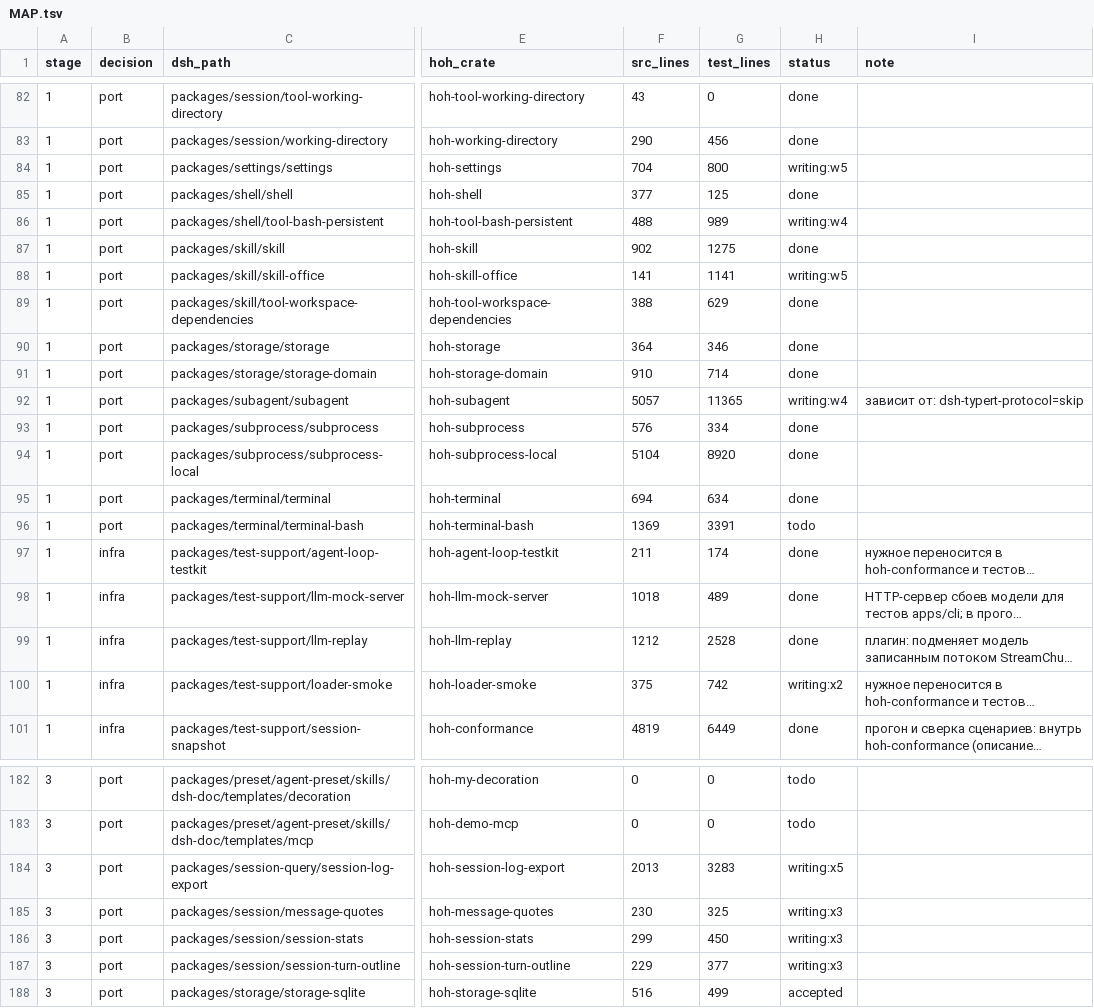
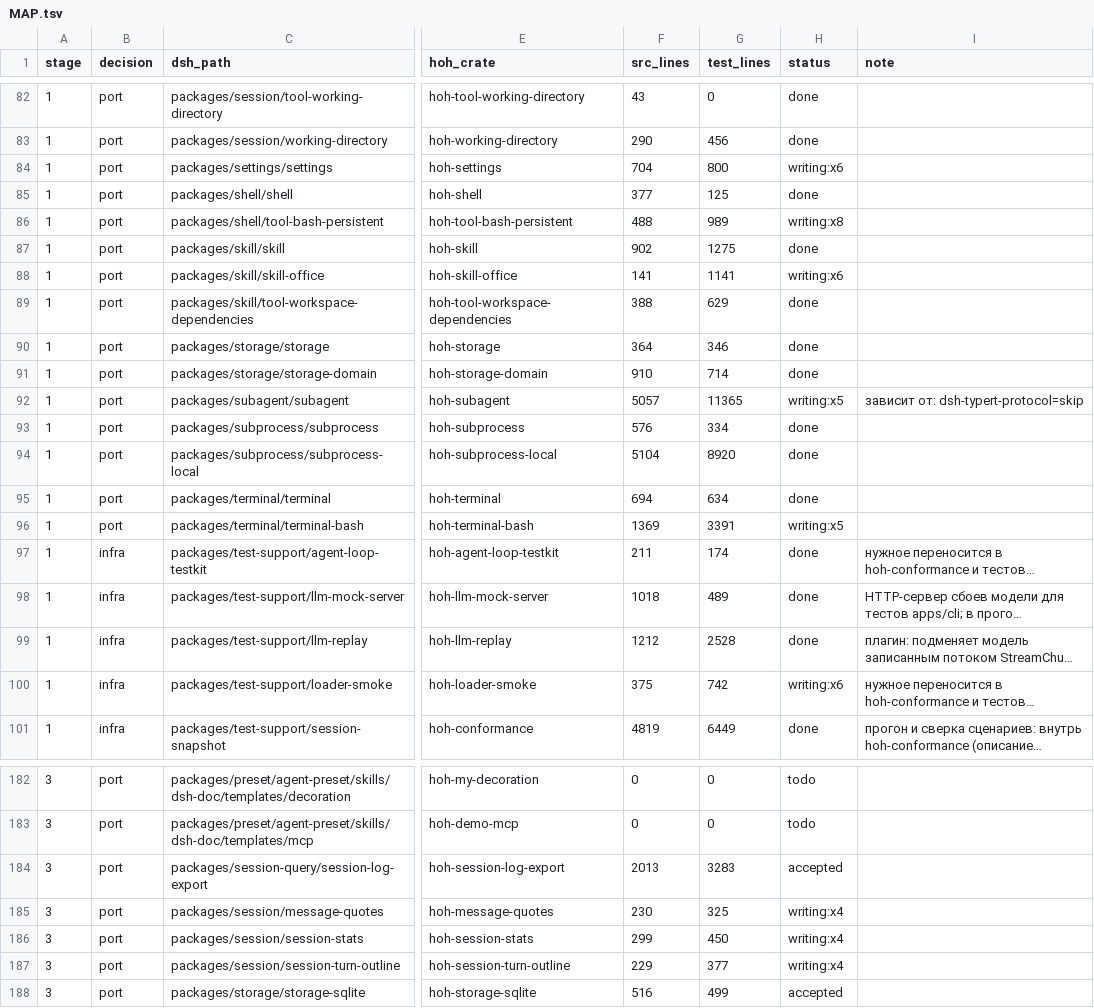
Before and after one commit to alexandrie-dev/harness-over-harness, a TSV file: docs/porting/MAP.tsv, drawn as a sheet; only a part is shown, gaps mark what is left out; long unchanged cells end in …; the diff covers the shown part only; the diff names each change by its address in the sheet, - before the commit and + after, or states it on an @@ line.

```diff
--- a/docs/porting/MAP.tsv
+++ b/docs/porting/MAP.tsv
-H84 (status): writing:w5
+H84 (status): writing:x6
-H86 (status): writing:w4
+H86 (status): writing:x8
-H88 (status): writing:w5
+H88 (status): writing:x6
-H92 (status): writing:w4
+H92 (status): writing:x5
-H96 (status): todo
+H96 (status): writing:x5
-H100 (status): writing:x2
+H100 (status): writing:x6
-H184 (status): writing:x5
+H184 (status): accepted
-H185:H187 (status): writing:x3
+H185:H187 (status): writing:x4
```
Also changed, not shown: 14 edited cells elsewhere in this file, 18 other files.
